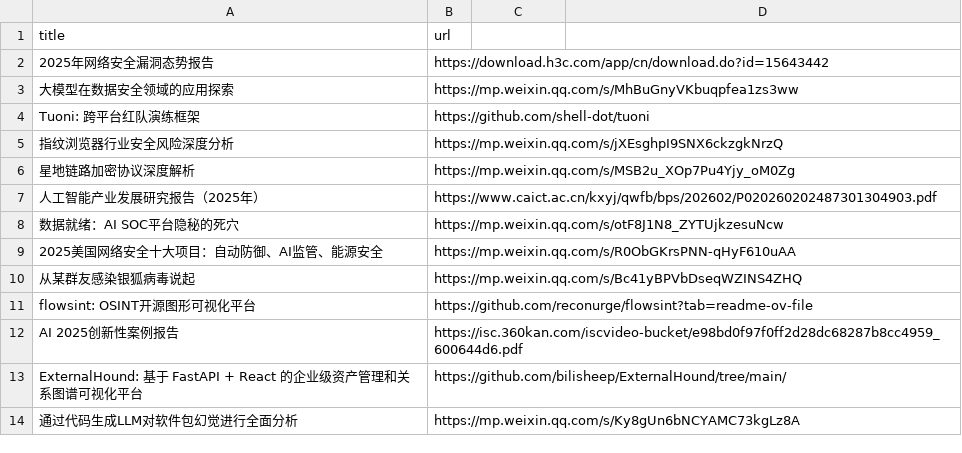
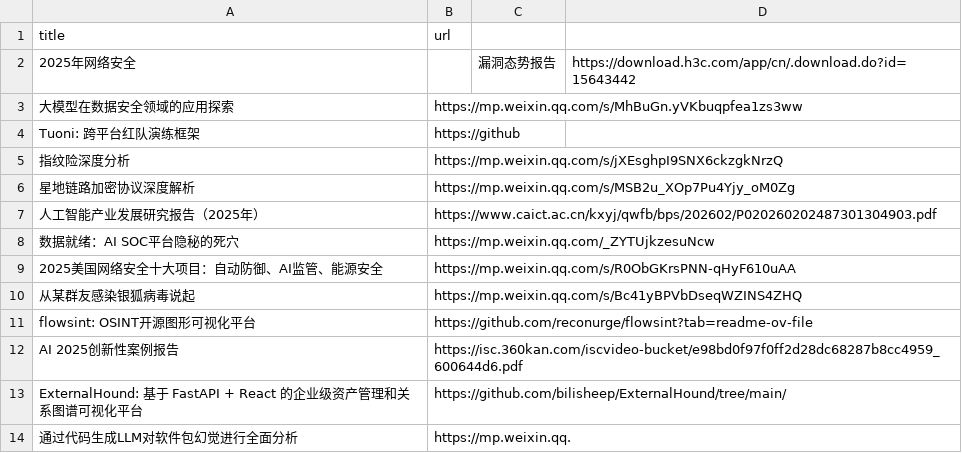
Before and after one commit to lemon-ade111/Guangdong_Security_2026, a CSV file: March_Foundation/scripts/intelligence.csv, drawn as a sheet.

```diff
--- a/March_Foundation/scripts/intelligence.csv
+++ b/March_Foundation/scripts/intelligence.csv
@@ -1,9 +1,9 @@
 title,url
-2025年网络安全漏洞态势报告,https://download.h3c.com/app/cn/download.do?id=15643442
-大模型在数据安全领域的应用探索,https://mp.weixin.qq.com/s/MhBuGnyVKbuqpfea1zs3ww
-Tuoni: 跨平台红队演练框架,https://github.com/shell-dot/tuoni
-指纹浏览器行业安全风险深度分析,https://mp.weixin.qq.com/s/jXEsghpI9SNX6ckzgkNrzQ
+2025年网络安全,,漏洞态势报告,https://download.h3c.com/app/cn/.download.do?id=15643442
+大模型在数据安全领域的应用探索,https://mp.weixin.qq.com/s/MhBuGn.yVKbuqpfea1zs3ww
+Tuoni: 跨平台红队演练框架,https://github
+指纹险深度分析,https://mp.weixin.qq.com/s/jXEsghpI9SNX6ckzgkNrzQ
 星地链路加密协议深度解析,https://mp.weixin.qq.com/s/MSB2u_XOp7Pu4Yjy_oM0Zg
 人工智能产业发展研究报告（2025年）,https://www.caict.ac.cn/kxyj/qwfb/bps/202602/P020260202487301304903.pdf
-数据就绪：AI SOC平台隐秘的死穴,https://mp.weixin.qq.com/s/otF8J1N8_ZYTUjkzesuNcw
+数据就绪：AI SOC平台隐秘的死穴,https://mp.weixin.qq.com/_ZYTUjkzesuNcw
 2025美国网络安全十大项目：自动防御、AI监管、能源安全,https://mp.weixin.qq.com/s/R0ObGKrsPNN-qHyF610uAA
@@ -13,2 +13,2 @@ AI 2025创新性案例报告,https://isc.360kan.com/iscvideo-bucket/e98bd0f97f0f
 ExternalHound: 基于 FastAPI + React 的企业级资产管理和关系图谱可视化平台,https://github.com/bilisheep/ExternalHound/tree/main/
-通过代码生成LLM对软件包幻觉进行全面分析,https://mp.weixin.qq.com/s/Ky8gUn6bNCYAMC73kgLz8A
+通过代码生成LLM对软件包幻觉进行全面分析,https://mp.weixin.qq.
```
Also changed, not shown: 7 other files.
